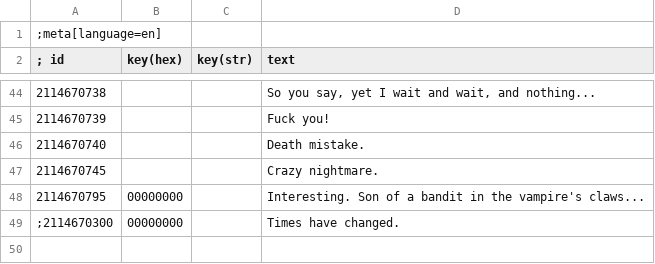
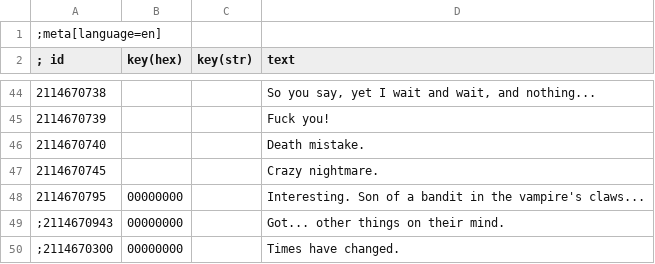
Before and after one commit to nikich340/w3.A-Night-to-Remember, a CSV file: speech/modntr.speech.csv, drawn as a sheet; only a part is shown, gaps mark what is left out.

```diff
--- a/speech/modntr.speech.csv
+++ b/speech/modntr.speech.csv
@@ -48,2 +48,3 @@
 2114670795|00000000||Interesting. Son of a bandit in the vampire's claws...
+;2114670943|00000000||Got... other things on their mind.
 ;2114670300|00000000||Times have changed.
```
Also changed, not shown: 57 other files.
